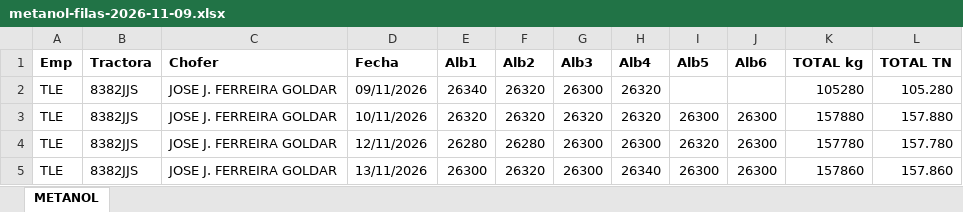
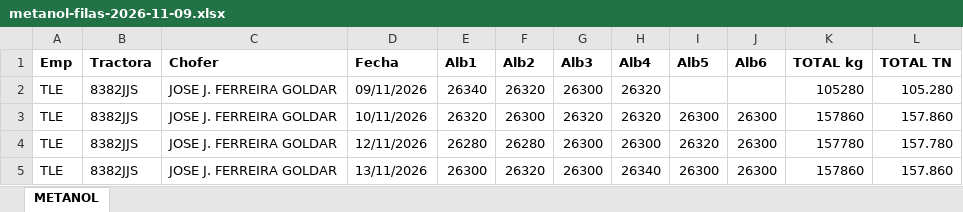
Before and after one commit to julionotaro/Transliquidos_Estevez, an Excel workbook: ordenes-carga/ordenes/2026-11/jose-jorge-ferreira-goldar/2026-11-09/metanol-filas-2026-11-09.xlsx, sheet METANOL, drawn as a sheet; values as stored, in another font and other column widths than the file's, no borders; the diff names each change by its address in the sheet, - before the commit and + after, or states it on an @@ line.

```diff
--- a/ordenes-carga/ordenes/2026-11/jose-jorge-ferreira-goldar/2026-11-09/metanol-filas-2026-11-09.xlsx (sheet METANOL)
+++ b/ordenes-carga/ordenes/2026-11/jose-jorge-ferreira-goldar/2026-11-09/metanol-filas-2026-11-09.xlsx (sheet METANOL)
-F3 (Alb2): 26320
+F3 (Alb2): 26300
-K3 (TOTAL kg): 157880
+K3 (TOTAL kg): 157860
-L3 (TOTAL TN): 157.880
+L3 (TOTAL TN): 157.860
```
Also changed, not shown: 5 other files.
